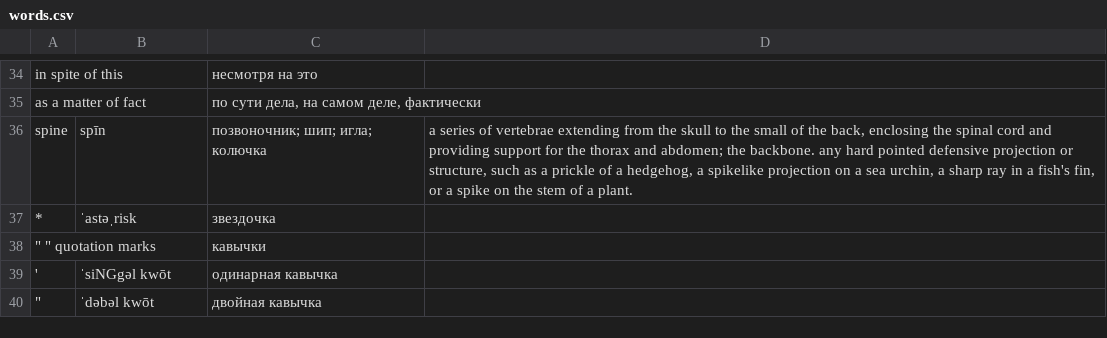
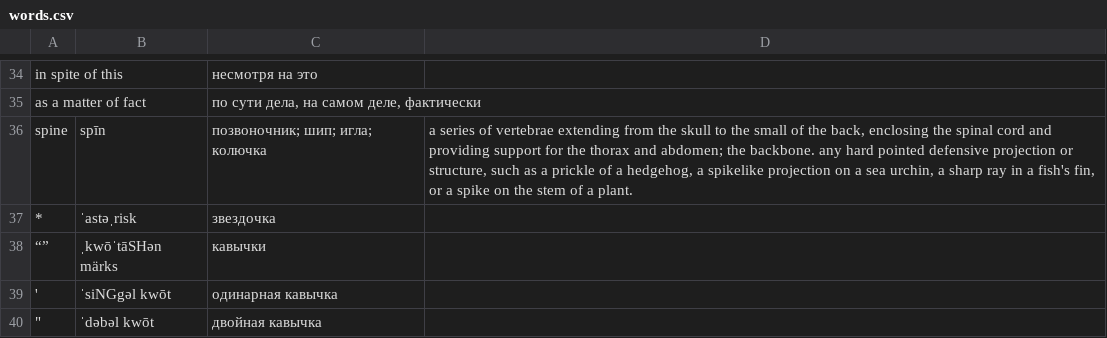
Before and after one commit to Victorq10/learn-english-words, a CSV file: src/main/resources/words.csv, drawn as a sheet; only a part is shown, gaps mark what is left out; removed rows and columns are numbered as before the commit, all else as after; the diff names each change by its address in the sheet, - before the commit and + after, or states it on an @@ line.

```diff
--- a/src/main/resources/words.csv
+++ b/src/main/resources/words.csv
-row 38: " " quotation marks |  | кавычки
+row 38: “” | ˌkwōˈtāSHən märks | кавычки
```
Also changed, not shown: 1 other file.
